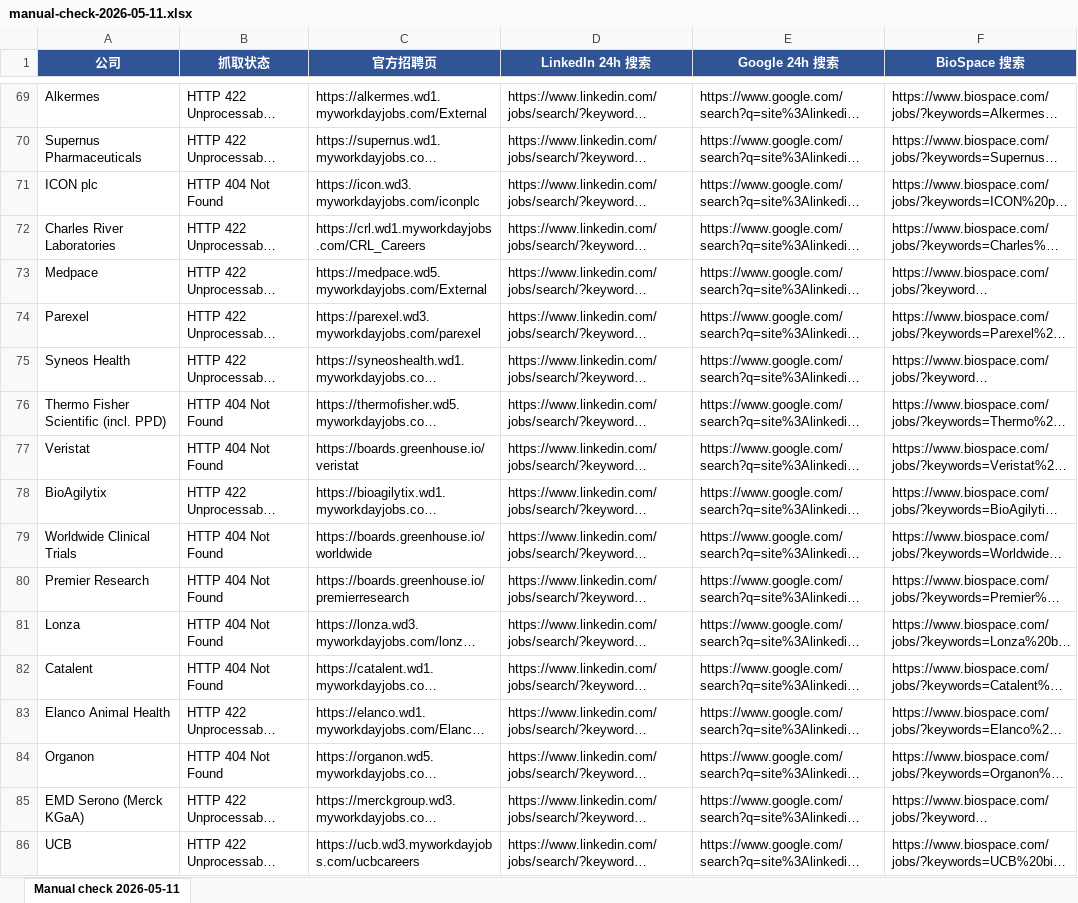
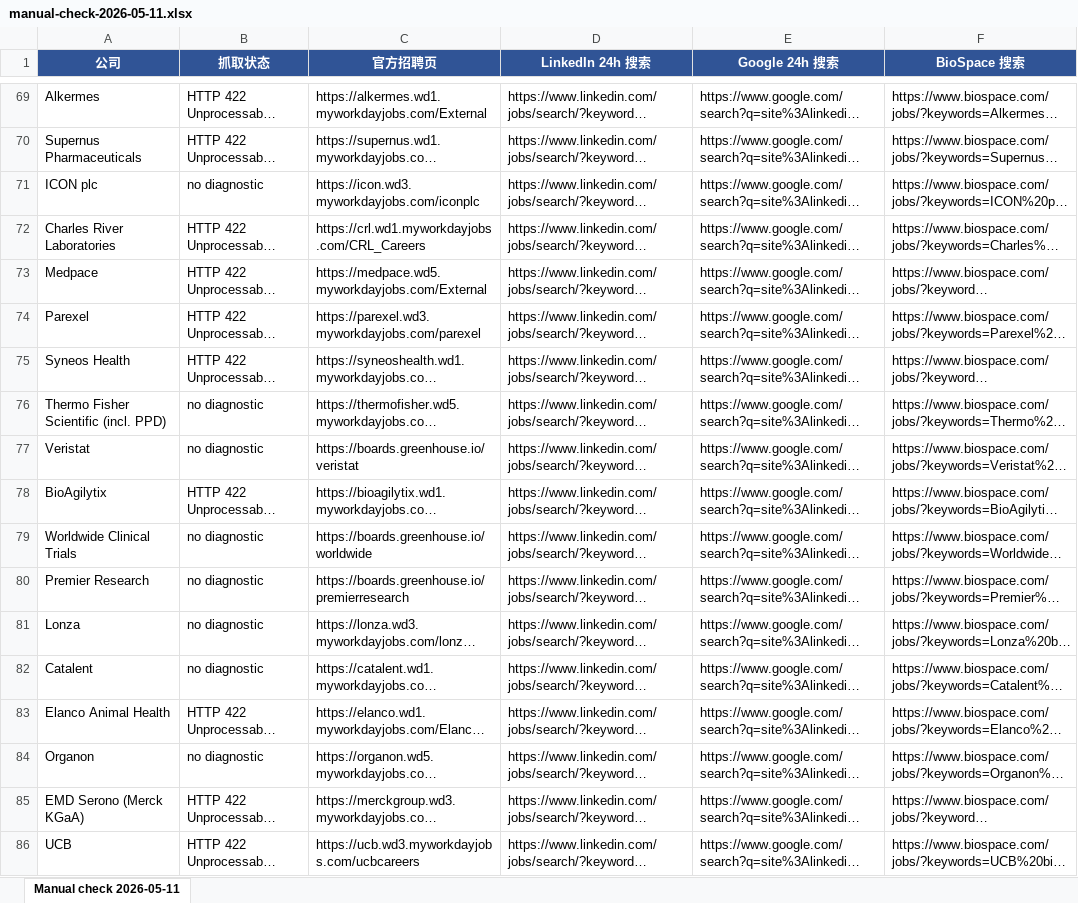
Before and after one commit to Kanaka-Kan/cloude, an Excel workbook: daily-jobs/manual-check-2026-05-11.xlsx, sheet Manual check 2026-05-11, drawn as a sheet; only a part is shown, gaps mark what is left out; long unchanged cells end in …; values as stored, in another font and other column widths than the file's, no borders; the diff covers the shown part only; the diff names each change by its address in the sheet, - before the commit and + after, or states it on an @@ line.

```diff
--- a/daily-jobs/manual-check-2026-05-11.xlsx (sheet Manual check 2026-05-11)
+++ b/daily-jobs/manual-check-2026-05-11.xlsx (sheet Manual check 2026-05-11)
-B71 (抓取状态): HTTP 404 Not Found
+B71 (抓取状态): no diagnostic
-B76:B77 (抓取状态): HTTP 404 Not Found
+B76:B77 (抓取状态): no diagnostic
-B79:B82 (抓取状态): HTTP 404 Not Found
+B79:B82 (抓取状态): no diagnostic
-B84 (抓取状态): HTTP 404 Not Found
+B84 (抓取状态): no diagnostic
```
Also changed, not shown: 41 edited cells elsewhere in this sheet, daily-jobs/manual-check-latest.xlsx, 3 other files.
